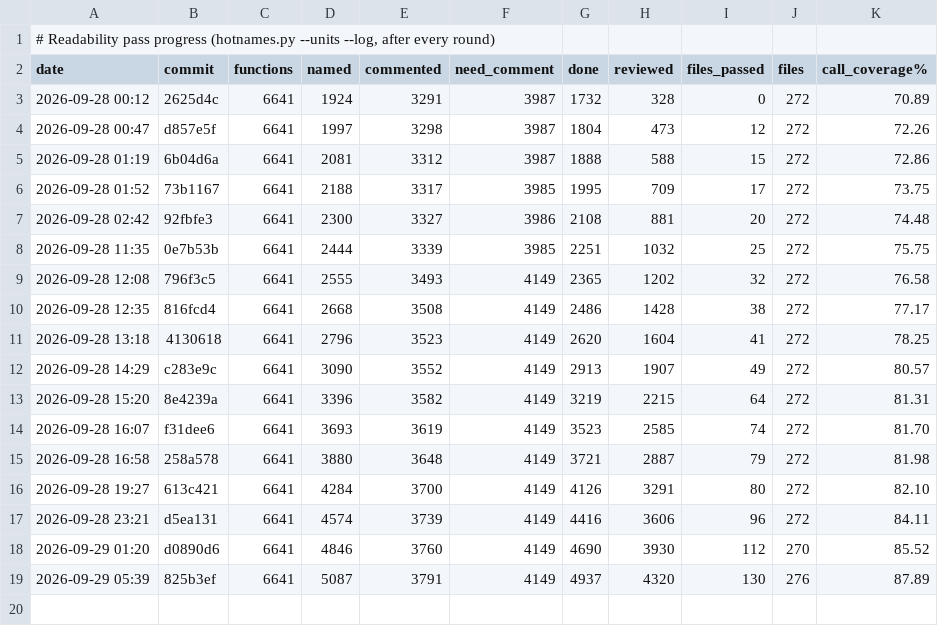
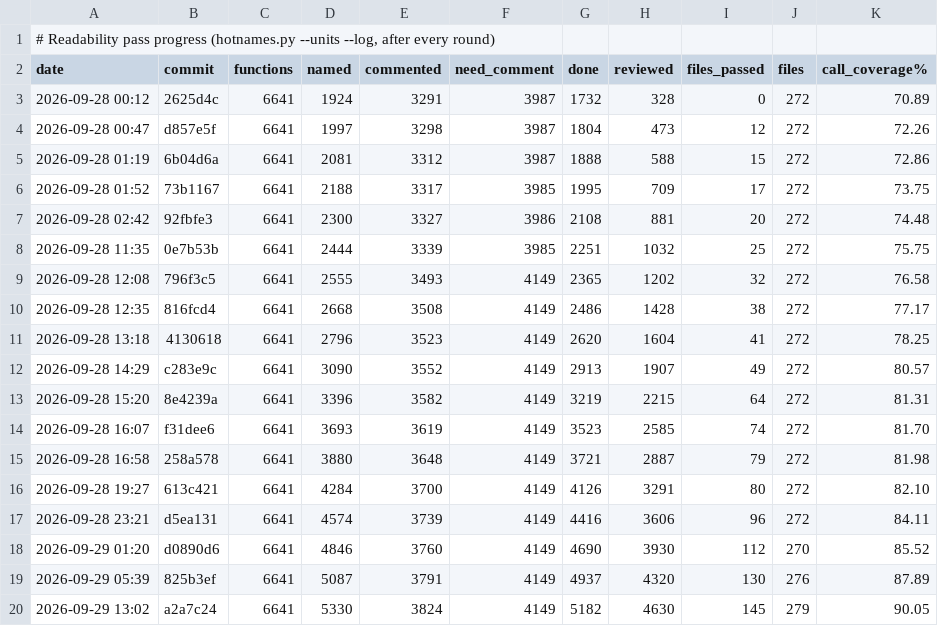
Before and after one commit to mitsevox/tw2004, a TSV file: config/GW4E69/readability_progress.tsv, drawn as a sheet; the diff names each change by its address in the sheet, - before the commit and + after, or states it on an @@ line.

```diff
--- a/config/GW4E69/readability_progress.tsv
+++ b/config/GW4E69/readability_progress.tsv
+row 20: 2026-09-29 13:02 | a2a7c24 | 6641 | 5330 | 3824 | 4149 | 5182 | 4630 | 145 | 279 | 90.05
```
Also changed, not shown: 4 other files.
